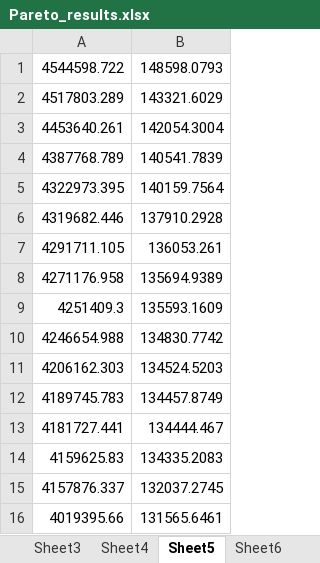
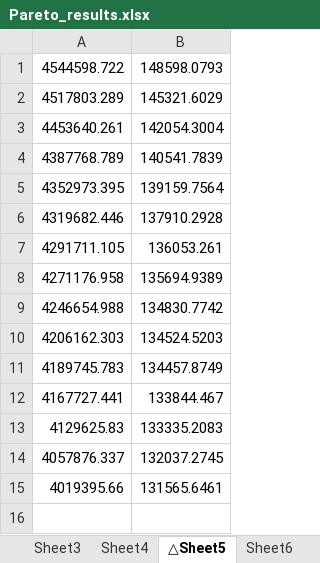
Before and after one commit to ll4971/code-for-iov_origin, an Excel workbook: MOPSO_results/Pareto_results.xlsx, sheet △Sheet5, drawn as a sheet; values as stored, in another font and other column widths than the file's, no borders; charts and pictures not drawn; removed rows and columns are numbered as before the commit, all else as after; the diff names each change by its address in the sheet, - before the commit and + after, or states it on an @@ line.

```diff
--- a/MOPSO_results/Pareto_results.xlsx (sheet △Sheet5)
+++ b/MOPSO_results/Pareto_results.xlsx (sheet △Sheet5)
-sheet tab: Sheet5
+sheet tab: △Sheet5
-B2: 143321.6029
+B2: 145321.6029
-row 5: 4322973.395 | 140159.7564
+row 5: 4352973.395 | 139159.7564
-row 9: 4251409.3 | 135593.1609
-row 13: 4181727.441 | 134444.467
-row 14: 4159625.83 | 134335.2083
-row 15: 4157876.337 | 132037.2745
+row 12: 4167727.441 | 133844.467
+row 13: 4129625.83 | 133335.2083
+row 14: 4057876.337 | 132037.2745
```
Also changed, not shown: charts or pictures, NAGA-II_results/Consumption_results.xlsx, NAGA-II_results/Pareto_results.xlsx, 2 other files.
